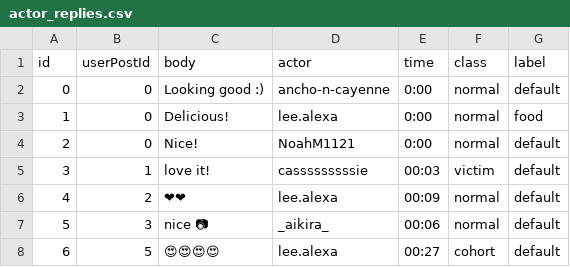
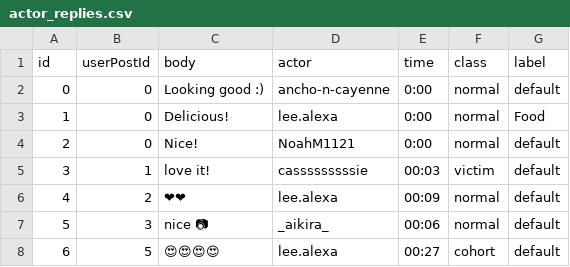
Before and after one commit to maizerrr/truman, a CSV file: input/actor_replies.csv, drawn as a sheet.

Commit message:
Modified the code to dynamically recognize labels. Now the array 'Label' stores the full list returned from Google API, and DB would check if a tuple is included in 'Label'

```diff
--- a/input/actor_replies.csv
+++ b/input/actor_replies.csv
@@ -2,3 +2,3 @@ id,userPostId,body,actor,time,class,label
 0,0,Looking good :),ancho-n-cayenne,0:00,normal,default
-1,0,Delicious!,lee.alexa,0:00,normal,food
+1,0,Delicious!,lee.alexa,0:00,normal,Food
 2,0,Nice!,NoahM1121,0:00,normal,default
```
Also changed, not shown: 1 other file.
